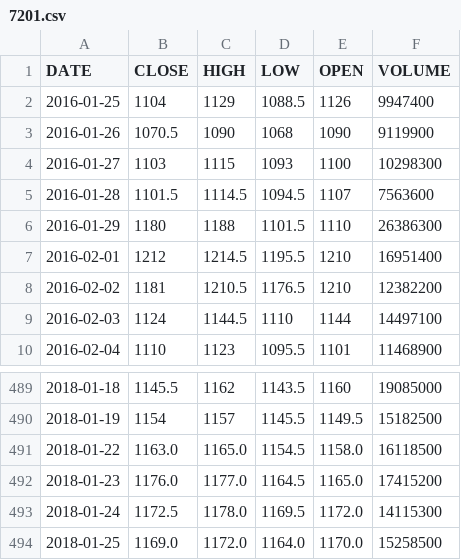
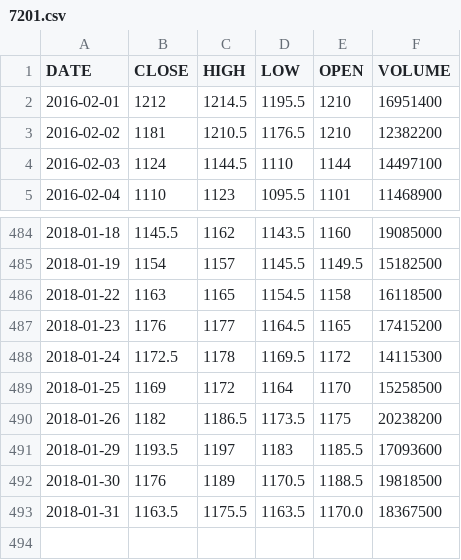
Before and after one commit to metatron/pythontest, a CSV file: 7201.csv, drawn as a sheet; only a part is shown, gaps mark what is left out.

```diff
--- a/7201.csv
+++ b/7201.csv
@@ -1,7 +1,2 @@
 DATE,CLOSE,HIGH,LOW,OPEN,VOLUME
-2016-01-25,1104,1129,1088.5,1126,9947400
-2016-01-26,1070.5,1090,1068,1090,9119900
-2016-01-27,1103,1115,1093,1100,10298300
-2016-01-28,1101.5,1114.5,1094.5,1107,7563600
-2016-01-29,1180,1188,1101.5,1110,26386300
 2016-02-01,1212,1214.5,1195.5,1210,16951400
@@ -490,5 +485,9 @@ DATE,CLOSE,HIGH,LOW,OPEN,VOLUME
 2018-01-19,1154,1157,1145.5,1149.5,15182500
-2018-01-22,1163.0,1165.0,1154.5,1158.0,16118500
-2018-01-23,1176.0,1177.0,1164.5,1165.0,17415200
-2018-01-24,1172.5,1178.0,1169.5,1172.0,14115300
-2018-01-25,1169.0,1172.0,1164.0,1170.0,15258500
+2018-01-22,1163,1165,1154.5,1158,16118500
+2018-01-23,1176,1177,1164.5,1165,17415200
+2018-01-24,1172.5,1178,1169.5,1172,14115300
+2018-01-25,1169,1172,1164,1170,15258500
+2018-01-26,1182,1186.5,1173.5,1175,20238200
+2018-01-29,1193.5,1197,1183,1185.5,17093600
+2018-01-30,1176,1189,1170.5,1188.5,19818500
+2018-01-31,1163.5,1175.5,1163.5,1170.0,18367500
```
Also changed, not shown: 3 other files.
